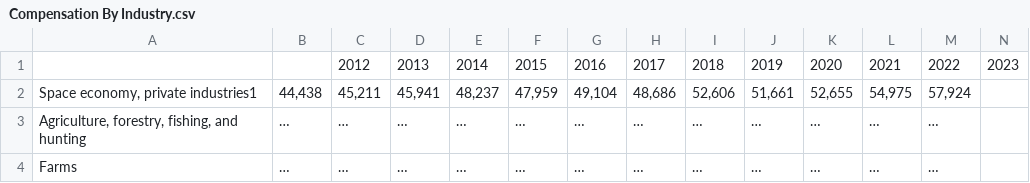
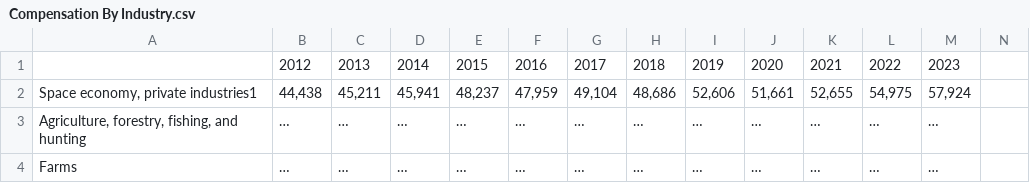
Before and after one commit to ehrencal/CDC_Buisness_Project, a CSV file: data/Compensation By Industry.csv, drawn as a sheet; only a part is shown; removed rows and columns are numbered as before the commit, all else as after; the diff names each change by its address in the sheet, - before the commit and + after, or states it on an @@ line.

Commit message:
Update Compensation By Industry.csv

```diff
--- a/data/Compensation By Industry.csv
+++ b/data/Compensation By Industry.csv
-row 1:  |  | 2012 | 2013 | 2014 | 2015 | 2016 | 2017 | 2018 | 2019 | 2020 | 2021 | 2022 | 2023
+row 1:  | 2012 | 2013 | 2014 | 2015 | 2016 | 2017 | 2018 | 2019 | 2020 | 2021 | 2022 | 2023
```
